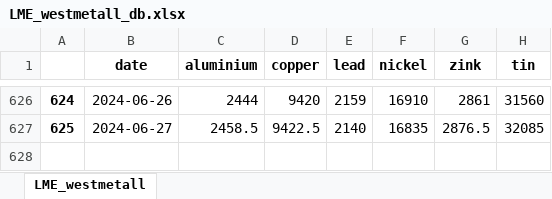
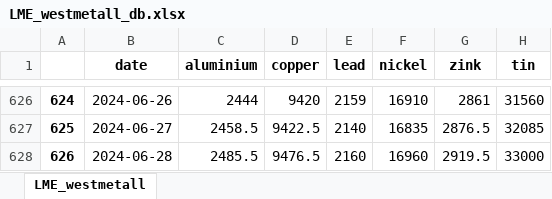
Before and after one commit to hotdonkey/macro_parser, an Excel workbook: LME/parser_beta_2.0/data/LME_westmetall_db.xlsx, sheet LME_westmetall, drawn as a sheet; only a part is shown, gaps mark what is left out; values as stored, in another font and other column widths than the file's, no borders; the diff names each change by its address in the sheet, - before the commit and + after, or states it on an @@ line.

Commit message:
parser

```diff
--- a/LME/parser_beta_2.0/data/LME_westmetall_db.xlsx (sheet LME_westmetall)
+++ b/LME/parser_beta_2.0/data/LME_westmetall_db.xlsx (sheet LME_westmetall)
+row 628: 626 | 2024-06-28 | 2485.5 | 9476.5 | 2160 | 16960 | 2919.5 | 33000
```
Also changed, not shown: LME/parser_beta_2.0/data/LME_db_new.xlsx, LME/parser_beta_2.0/data/cb_currency.xlsx, 6 other files.
